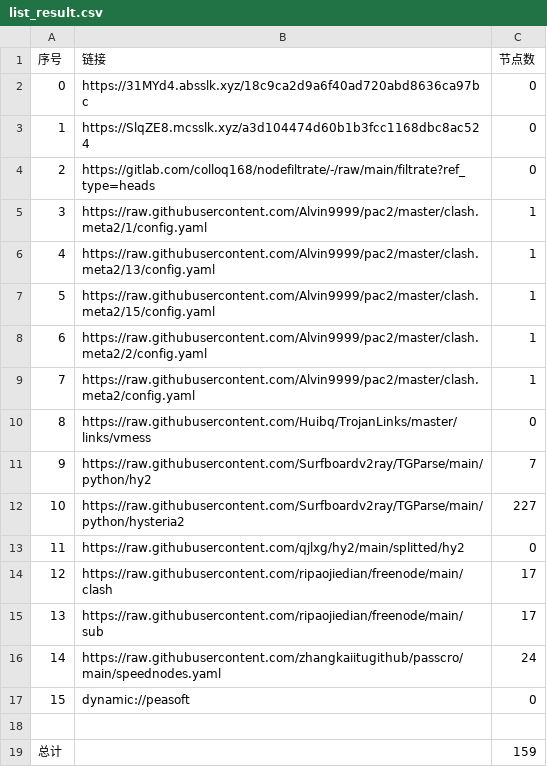
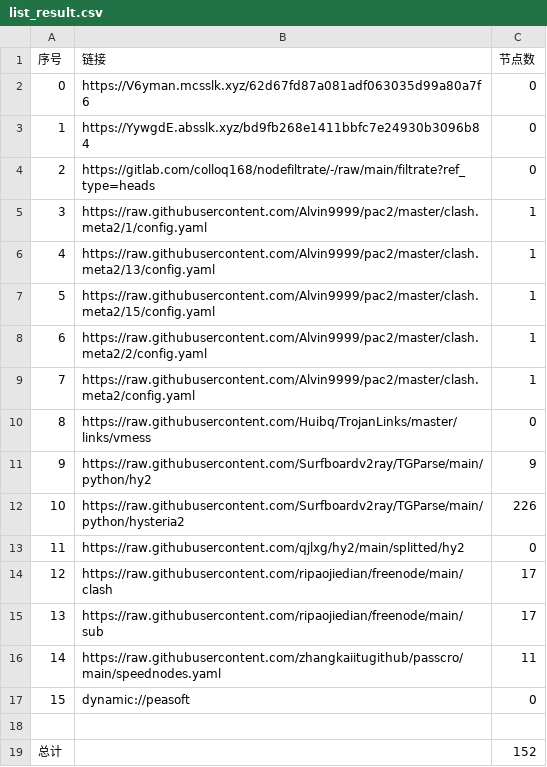
Before and after one commit to jamph826/NoMoreWalls, a CSV file: list_result.csv, drawn as a sheet.

```diff
--- a/list_result.csv
+++ b/list_result.csv
@@ -1,4 +1,4 @@
 序号,链接,节点数
-0,https://31MYd4.absslk.xyz/18c9ca2d9a6f40ad720abd8636ca97bc,0
-1,https://SlqZE8.mcsslk.xyz/a3d104474d60b1b3fcc1168dbc8ac524,0
+0,https://V6yman.mcsslk.xyz/62d67fd87a081adf063035d99a80a7f6,0
+1,https://YywgdE.absslk.xyz/bd9fb268e1411bbfc7e24930b3096b84,0
 2,https://gitlab.com/colloq168/nodefiltrate/-/raw/main/filtrate?ref_type=heads,0
@@ -10,4 +10,4 @@
 8,https://raw.githubusercontent.com/Huibq/TrojanLinks/master/links/vmess,0
-9,https://raw.githubusercontent.com/Surfboardv2ray/TGParse/main/python/hy2,7
-10,https://raw.githubusercontent.com/Surfboardv2ray/TGParse/main/python/hysteria2,227
+9,https://raw.githubusercontent.com/Surfboardv2ray/TGParse/main/python/hy2,9
+10,https://raw.githubusercontent.com/Surfboardv2ray/TGParse/main/python/hysteria2,226
 11,https://raw.githubusercontent.com/qjlxg/hy2/main/splitted/hy2,0
@@ -15,5 +15,5 @@
 13,https://raw.githubusercontent.com/ripaojiedian/freenode/main/sub,17
-14,https://raw.githubusercontent.com/zhangkaiitugithub/passcro/main/speednodes.yaml,24
+14,https://raw.githubusercontent.com/zhangkaiitugithub/passcro/main/speednodes.yaml,11
 15,dynamic://peasoft,0
 
-总计,,159
+总计,,152
```
Also changed, not shown: 22 other files.
